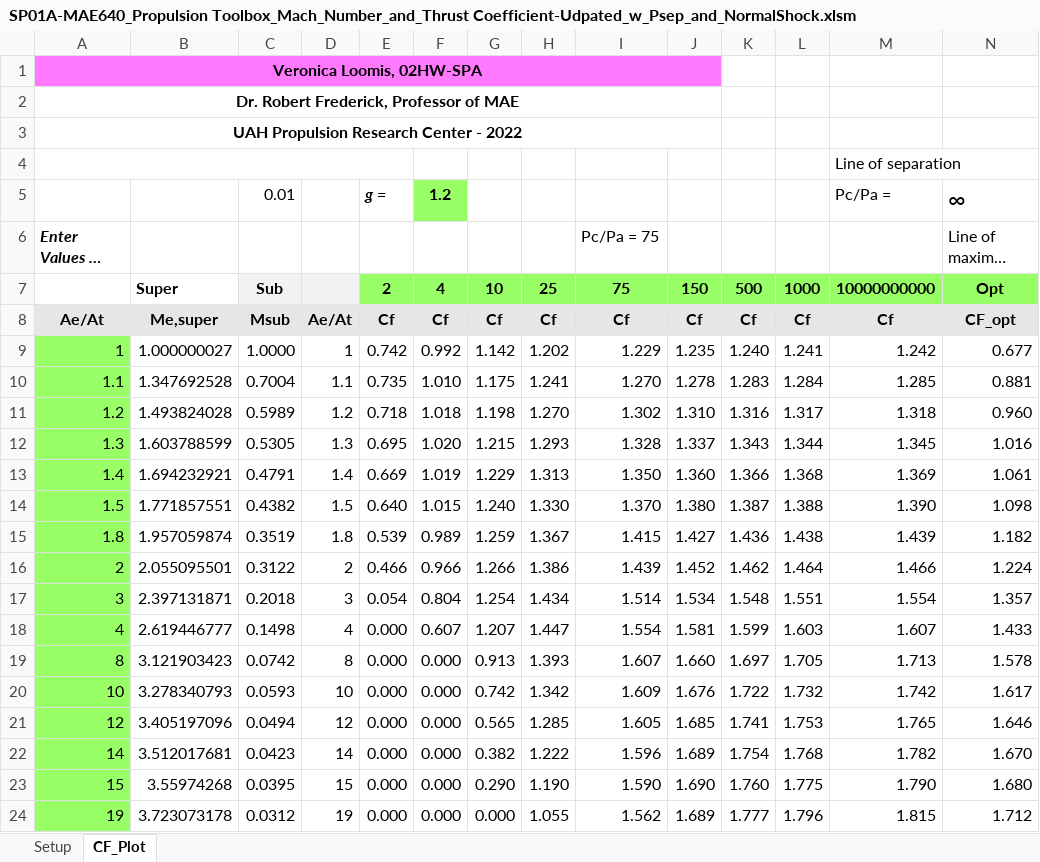
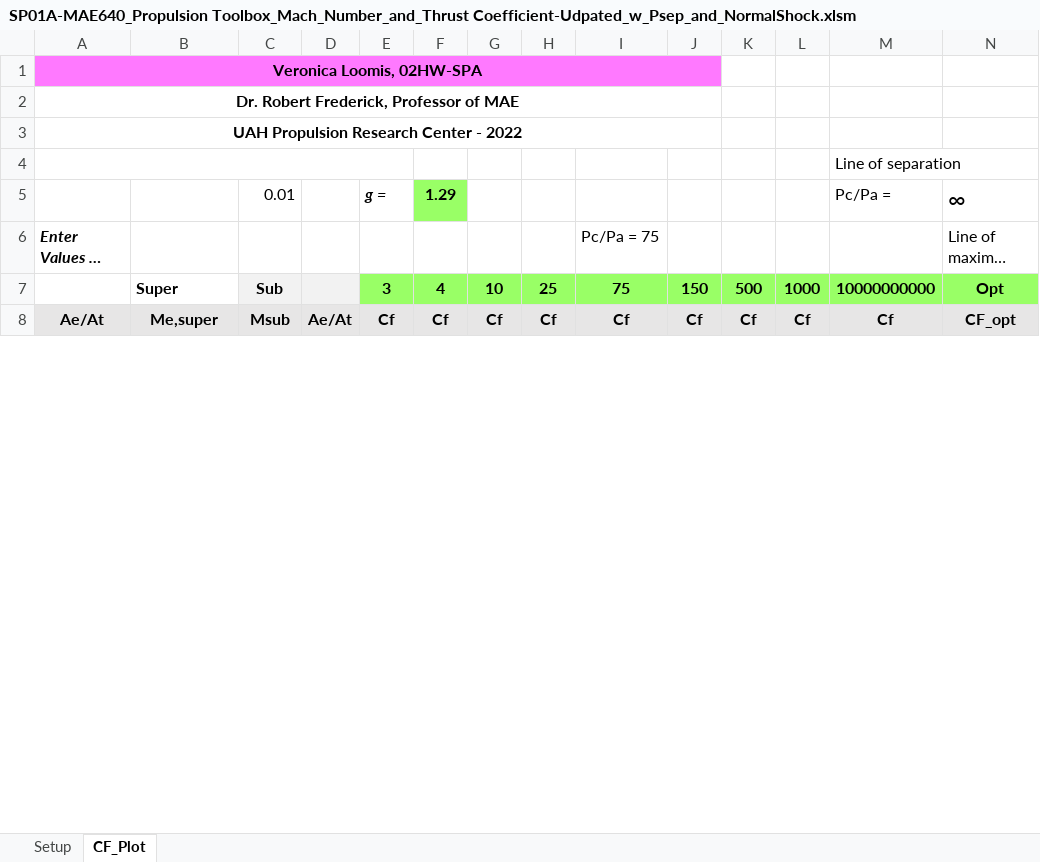
Before and after one commit to vloomis/MAE640, an Excel workbook: Homeworks/02HW/SP01A-MAE640_Propulsion Toolbox_Mach_Number_and_Thrust Coefficient-Udpated_w_Psep_and_NormalShock.xlsm, sheet CF_Plot, drawn as a sheet; only a part is shown; long unchanged cells end in …; values as stored, in another font and other column widths than the file's, no borders; charts and pictures and conditional formats not drawn; removed rows and columns are numbered as before the commit, all else as after; rows hold the shown columns only; the diff covers the shown part only; the diff names each change by its address in the sheet, - before the commit and + after, or states it on an @@ line.

```diff
--- a/Homeworks/02HW/SP01A-MAE640_Propulsion Toolbox_Mach_Number_and_Thrust Coefficient-Udpated_w_Psep_and_NormalShock.xlsm (sheet CF_Plot)
+++ b/Homeworks/02HW/SP01A-MAE640_Propulsion Toolbox_Mach_Number_and_Thrust Coefficient-Udpated_w_Psep_and_NormalShock.xlsm (sheet CF_Plot)
-F5: 1.2
+F5: 1.29
-E7: 2
+E7: 3
-row 9: 1 | 1.000000027 | 1.0000 | 1 | 0.742 | 0.992 | 1.142 | 1.202 | 1.229 | 1.235 | 1.240 | 1.241 | 1.242 | 0.677
-row 10: 1.1 | 1.347692528 | 0.7004 | 1.1 | 0.735 | 1.010 | 1.175 | 1.241 | 1.270 | 1.278 | 1.283 | 1.284 | 1.285 | 0.881
-row 11: 1.2 | 1.493824028 | 0.5989 | 1.2 | 0.718 | 1.018 | 1.198 | 1.270 | 1.302 | 1.310 | 1.316 | 1.317 | 1.318 | 0.960
-row 12: 1.3 | 1.603788599 | 0.5305 | 1.3 | 0.695 | 1.020 | 1.215 | 1.293 | 1.328 | 1.337 | 1.343 | 1.344 | 1.345 | 1.016
-row 13: 1.4 | 1.694232921 | 0.4791 | 1.4 | 0.669 | 1.019 | 1.229 | 1.313 | 1.350 | 1.360 | 1.366 | 1.368 | 1.369 | 1.061
-row 14: 1.5 | 1.771857551 | 0.4382 | 1.5 | 0.640 | 1.015 | 1.240 | 1.330 | 1.370 | 1.380 | 1.387 | 1.388 | 1.390 | 1.098
-row 15: 1.8 | 1.957059874 | 0.3519 | 1.8 | 0.539 | 0.989 | 1.259 | 1.367 | 1.415 | 1.427 | 1.436 | 1.438 | 1.439 | 1.182
-row 16: 2 | 2.055095501 | 0.3122 | 2 | 0.466 | 0.966 | 1.266 | 1.386 | 1.439 | 1.452 | 1.462 | 1.464 | 1.466 | 1.224
-row 17: 3 | 2.397131871 | 0.2018 | 3 | 0.054 | 0.804 | 1.254 | 1.434 | 1.514 | 1.534 | 1.548 | 1.551 | 1.554 | 1.357
-row 18: 4 | 2.619446777 | 0.1498 | 4 | 0.000 | 0.607 | 1.207 | 1.447 | 1.554 | 1.581 | 1.599 | 1.603 | 1.607 | 1.433
-row 19: 8 | 3.121903423 | 0.0742 | 8 | 0.000 | 0.000 | 0.913 | 1.393 | 1.607 | 1.660 | 1.697 | 1.705 | 1.713 | 1.578
-row 20: 10 | 3.278340793 | 0.0593 | 10 | 0.000 | 0.000 | 0.742 | 1.342 | 1.609 | 1.676 | 1.722 | 1.732 | 1.742 | 1.617
-row 21: 12 | 3.405197096 | 0.0494 | 12 | 0.000 | 0.000 | 0.565 | 1.285 | 1.605 | 1.685 | 1.741 | 1.753 | 1.765 | 1.646
-row 22: 14 | 3.512017681 | 0.0423 | 14 | 0.000 | 0.000 | 0.382 | 1.222 | 1.596 | 1.689 | 1.754 | 1.768 | 1.782 | 1.670
-row 23: 15 | 3.55974268 | 0.0395 | 15 | 0.000 | 0.000 | 0.290 | 1.190 | 1.590 | 1.690 | 1.760 | 1.775 | 1.790 | 1.680
-row 24: 19 | 3.723073178 | 0.0312 | 19 | 0.000 | 0.000 | 0.000 | 1.055 | 1.562 | 1.689 | 1.777 | 1.796 | 1.815 | 1.712
```
Also changed, not shown: 19 added rows, 3 removed rows and 133 edited cells elsewhere in this sheet, charts or pictures, 6 other files.
